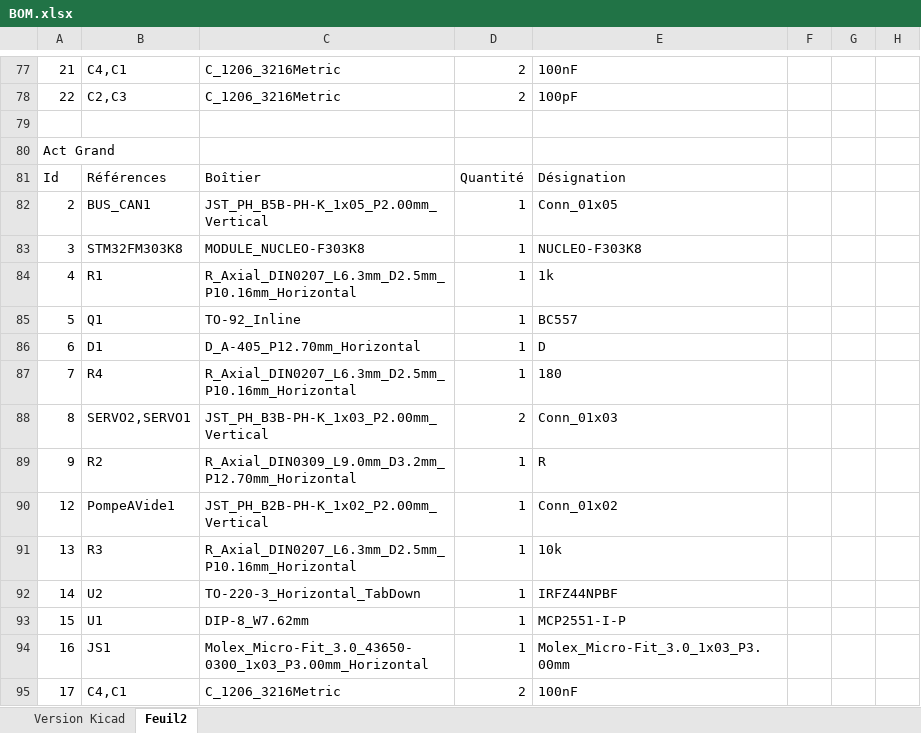
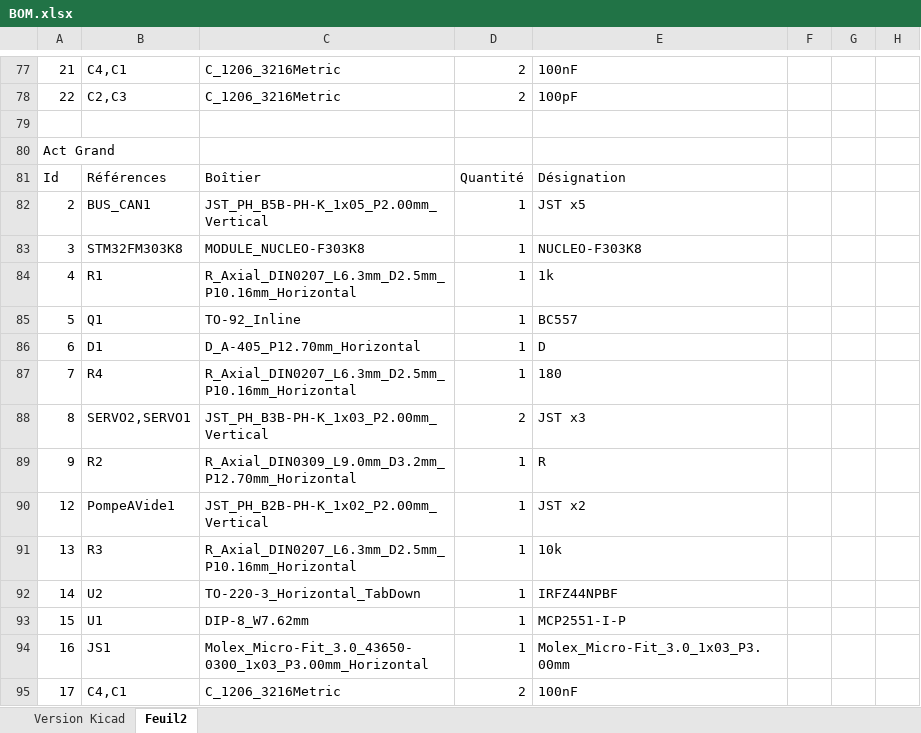
Before and after one commit to RobotechNancy/2021-2022, an Excel workbook: Pôle mécatronique/Electronique/Documents informatif/BOM/BOM.xlsx, sheet Feuil2, drawn as a sheet; only a part is shown, gaps mark what is left out; values as stored, in another font and other column widths than the file's, no borders; the diff covers the shown part only; the diff names each change by its address in the sheet, - before the commit and + after, or states it on an @@ line.

```diff
--- a/Pôle mécatronique/Electronique/Documents informatif/BOM/BOM.xlsx (sheet Feuil2)
+++ b/Pôle mécatronique/Electronique/Documents informatif/BOM/BOM.xlsx (sheet Feuil2)
-E82: Conn_01x05
+E82: JST x5
-E88: Conn_01x03
+E88: JST x3
-E90: Conn_01x02
+E90: JST x2
```
Also changed, not shown: 1 added row and 23 edited cells elsewhere in this sheet, 2 other files.
